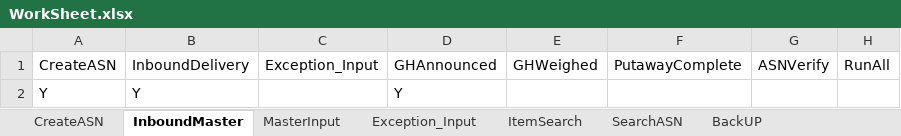
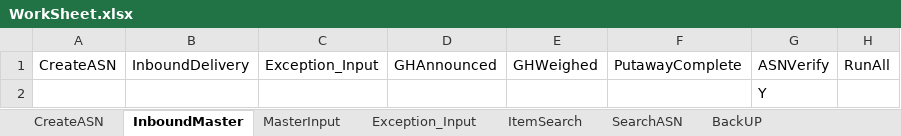
Before and after one commit to Vino0585/Nike, an Excel workbook: J30/Input_files/WorkSheet.xlsx, sheet InboundMaster, drawn as a sheet; values as stored, in another font and other column widths than the file's, no borders; removed rows and columns are numbered as before the commit, all else as after; the diff names each change by its address in the sheet, - before the commit and + after, or states it on an @@ line.

```diff
--- a/J30/Input_files/WorkSheet.xlsx (sheet InboundMaster)
+++ b/J30/Input_files/WorkSheet.xlsx (sheet InboundMaster)
-row 2: Y | Y |  | Y
+row 2:  |  |  |  |  |  | Y
```
Also changed, not shown: sheet BackUP, sheet Exception_Input, sheet MasterInput, J30/Input_files/Inventory_Worksheet.xlsx, J30/Output_files/MHE_Journal_Inbound_results.xlsx, 9 other files.
